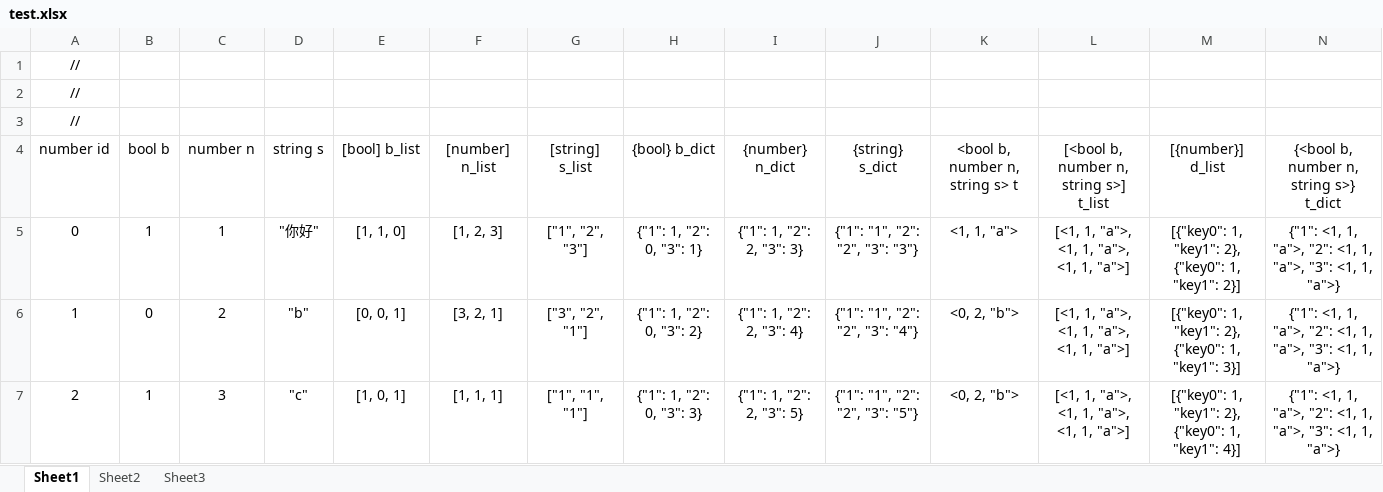
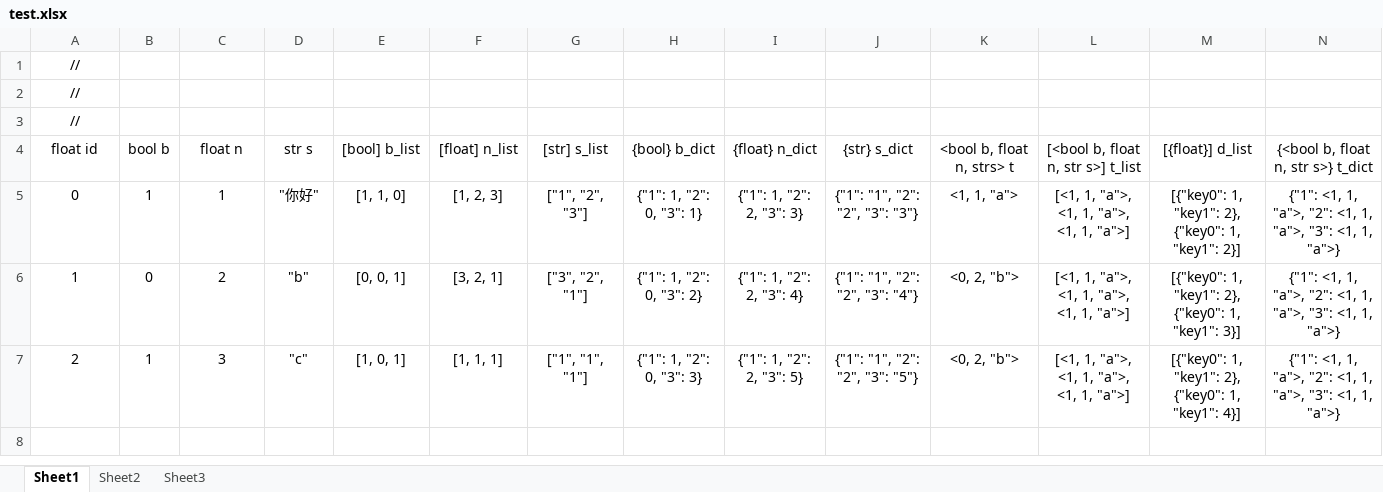
Before and after one commit to mmc1993/mmc_xlsx2json, an Excel workbook: in/test.xlsx, sheet Sheet1, drawn as a sheet; only a part is shown; values as stored, in another font and other column widths than the file's, no borders; removed rows and columns are numbered as before the commit, all else as after; rows hold the shown columns only; the diff names each change by its address in the sheet, - before the commit and + after, or states it on an @@ line.

Commit message:
已修改        gen_struct_cshap.py 缺失         in/cfg_2.xlsx 缺失         in/cfg_3.xlsx 已修改        in/test.xlsx 缺失         in/~$cfg_2.xlsx 已修改        out/config.cs 已修改        out/test.json 已修改        tojson.py

```diff
--- a/in/test.xlsx (sheet Sheet1)
+++ b/in/test.xlsx (sheet Sheet1)
-row 4: number id | bool b | number n | string s | [bool] b_list | [number] n_list | [string] s_list | {bool} b_dict | {number} n_dict | {string} s_dict | <bool b, number n, string s> t | [<bool b, number n, string s>] t_list | [{number}] d_list | {<bool b, number n, string s>} t_dict
+row 4: float id | bool b | float n | str s | [bool] b_list | [float] n_list | [str] s_list | {bool} b_dict | {float} n_dict | {str} s_dict | <bool b, float n, strs> t | [<bool b, float n, str s>] t_list | [{float}] d_list | {<bool b, float n, str s>} t_dict
```
Also changed, not shown: 6 other files.
